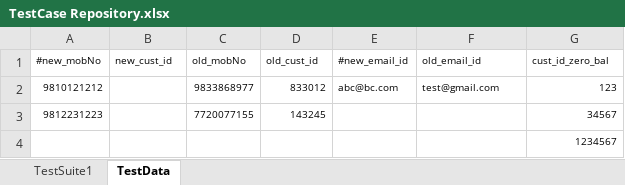
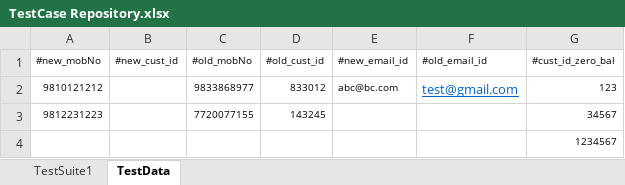
Before and after one commit to PrashantSelenium/APITest, an Excel workbook: TestCase Repository.xlsx, sheet TestData, drawn as a sheet; values as stored, in another font and other column widths than the file's, no borders; the diff names each change by its address in the sheet, - before the commit and + after, or states it on an @@ line.

Commit message:
Get Method changes + test case additon + random generator

```diff
--- a/TestCase Repository.xlsx (sheet TestData)
+++ b/TestCase Repository.xlsx (sheet TestData)
-B1: new_cust_id
+B1: #new_cust_id
-C1: old_mobNo
+C1: #old_mobNo
-D1: old_cust_id
+D1: #old_cust_id
-F1: old_email_id
+F1: #old_email_id
-G1: cust_id_zero_bal
+G1: #cust_id_zero_bal
@@ F2 underline: off → on, text colour: black → #0563C1, text size: larger @@
```
Also changed, not shown: sheet TestSuite1, 5 other files.
